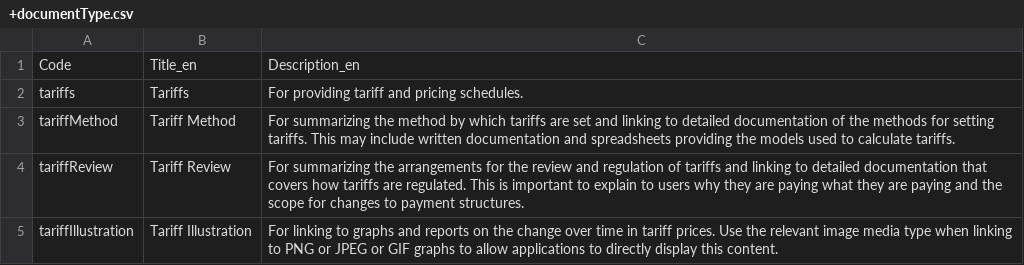
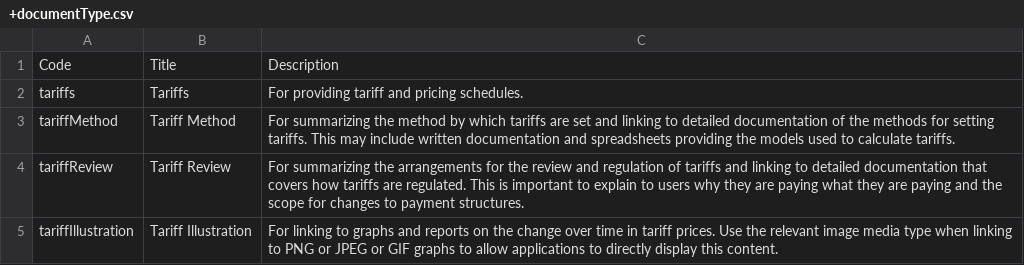
Before and after one commit to open-contracting-extensions/ocds_tariffs_extension, a CSV file: codelists/+documentType.csv, drawn as a sheet.

Commit message:
Switch to Title,Description from Title_en,Description_en

```diff
--- a/codelists/+documentType.csv
+++ b/codelists/+documentType.csv
@@ -1,2 +1,2 @@
-Code,Title_en,Description_en
+Code,Title,Description
 tariffs,Tariffs,For providing tariff and pricing schedules.
```
